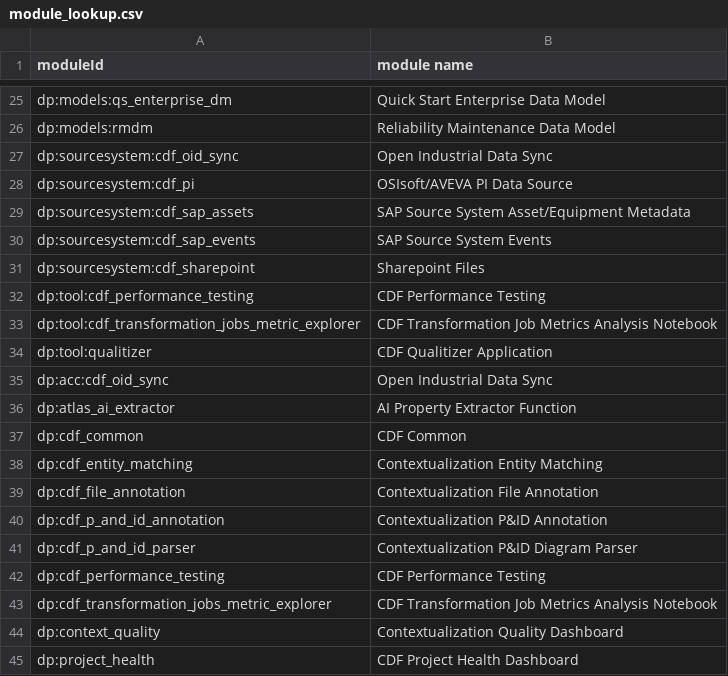
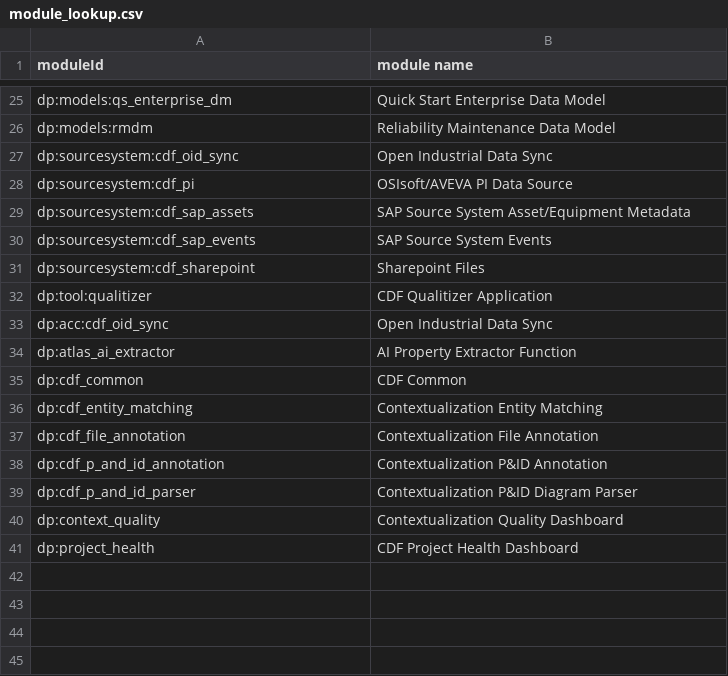
Before and after one commit to cognitedata/library, a CSV file: mixpanel/module_lookup.csv, drawn as a sheet; only a part is shown, gaps mark what is left out.

```diff
--- a/mixpanel/module_lookup.csv
+++ b/mixpanel/module_lookup.csv
@@ -31,4 +31,2 @@ dp:sourcesystem:cdf_sap_events,SAP Source System Events
 dp:sourcesystem:cdf_sharepoint,Sharepoint Files
-dp:tool:cdf_performance_testing,CDF Performance Testing
-dp:tool:cdf_transformation_jobs_metric_explorer,CDF Transformation Job Metrics Analysis Notebook
 dp:tool:qualitizer,CDF Qualitizer Application
@@ -41,4 +39,2 @@ dp:cdf_p_and_id_annotation,Contextualization P&ID Annotation
 dp:cdf_p_and_id_parser,Contextualization P&ID Diagram Parser
-dp:cdf_performance_testing,CDF Performance Testing
-dp:cdf_transformation_jobs_metric_explorer,CDF Transformation Job Metrics Analysis Notebook
 dp:context_quality,Contextualization Quality Dashboard
```
Also changed, not shown: 2 other files.
